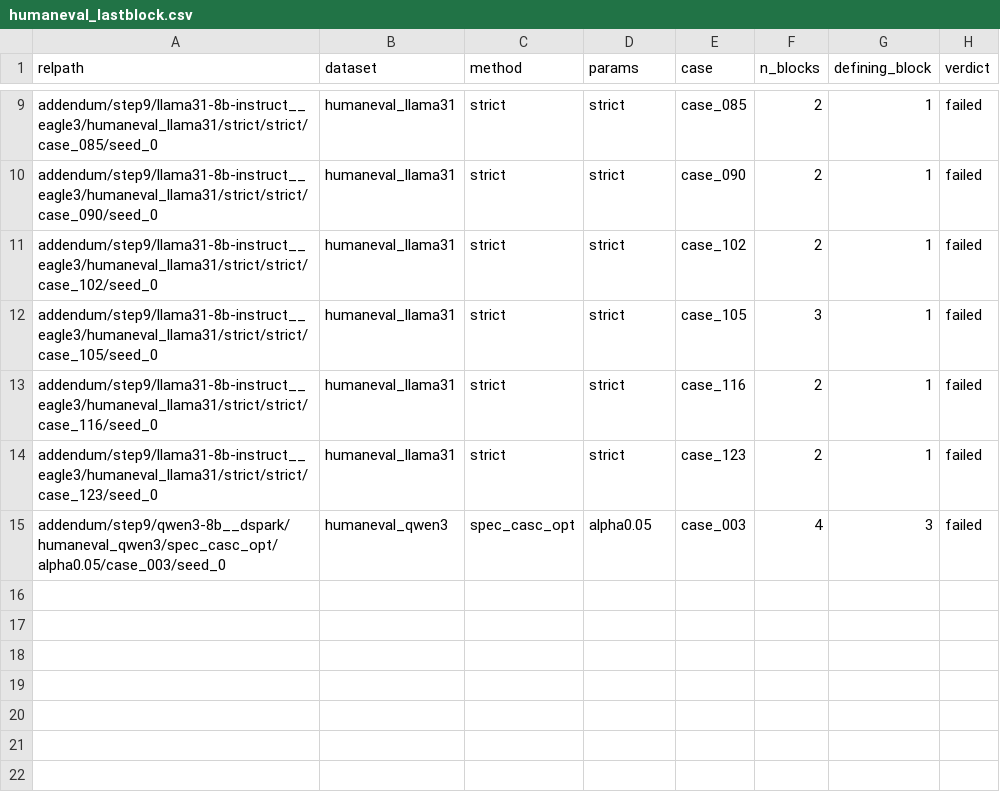
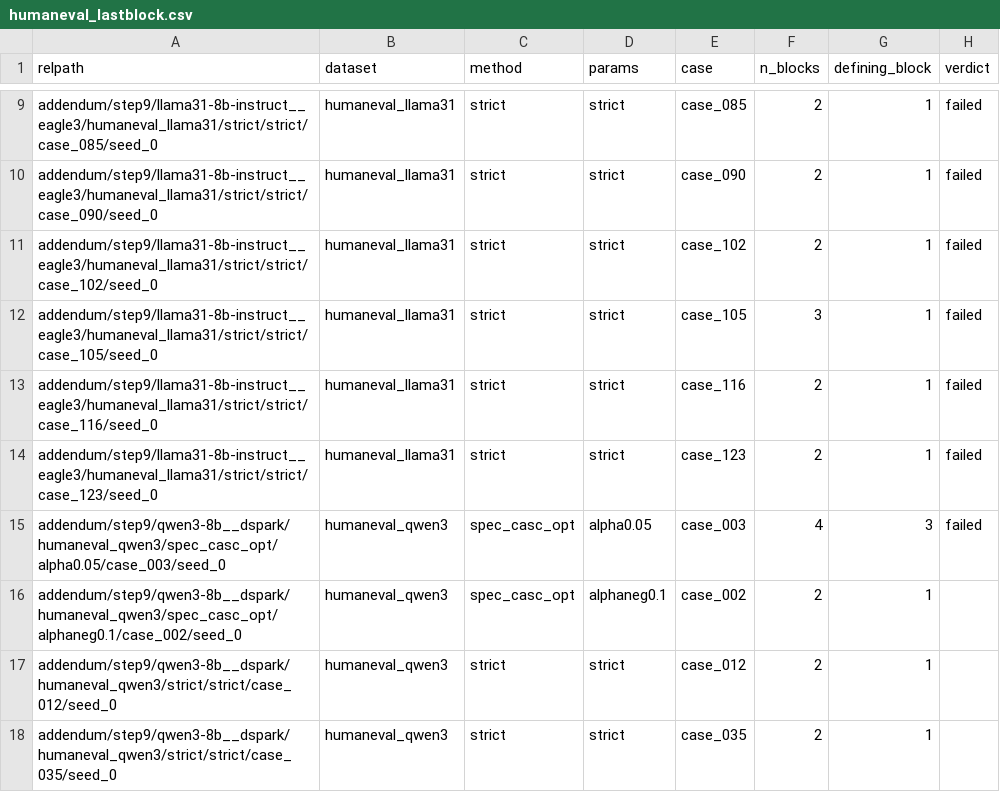
Before and after one commit to billxby/lossy-token-eff, a CSV file: campaign/addendum/step9/humaneval_lastblock.csv, drawn as a sheet; only a part is shown, gaps mark what is left out.

```diff
--- a/campaign/addendum/step9/humaneval_lastblock.csv
+++ b/campaign/addendum/step9/humaneval_lastblock.csv
@@ -15 +15,4 @@ addendum/step9/llama31-8b-instruct__eagle3/humaneval_llama31/strict/strict/case_
 addendum/step9/qwen3-8b__dspark/humaneval_qwen3/spec_casc_opt/alpha0.05/case_003/seed_0,humaneval_qwen3,spec_casc_opt,alpha0.05,case_003,4,3,failed
+addendum/step9/qwen3-8b__dspark/humaneval_qwen3/spec_casc_opt/alphaneg0.1/case_002/seed_0,humaneval_qwen3,spec_casc_opt,alphaneg0.1,case_002,2,1,
+addendum/step9/qwen3-8b__dspark/humaneval_qwen3/strict/strict/case_012/seed_0,humaneval_qwen3,strict,strict,case_012,2,1,
+addendum/step9/qwen3-8b__dspark/humaneval_qwen3/strict/strict/case_035/seed_0,humaneval_qwen3,strict,strict,case_035,2,1,
```
Also changed, not shown: campaign/addendum/step9/manifest.csv, campaign/addendum/tables/pairs__llama31-8b-instruct__eagle3.csv, 36 other files.
